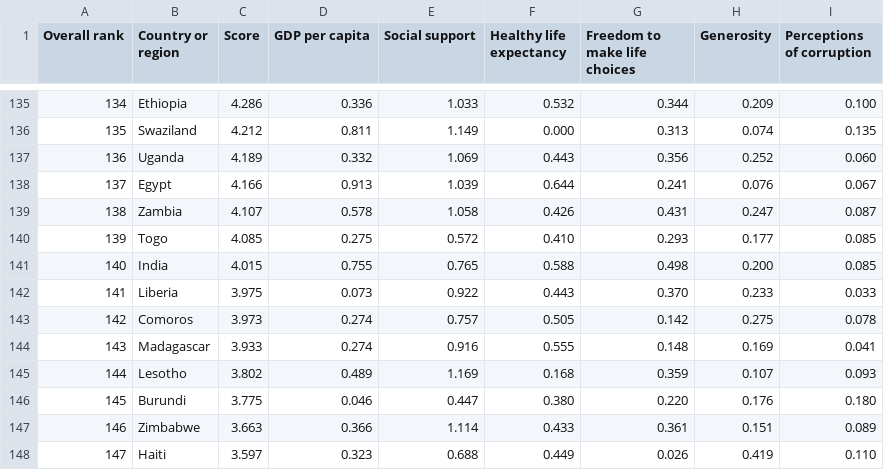
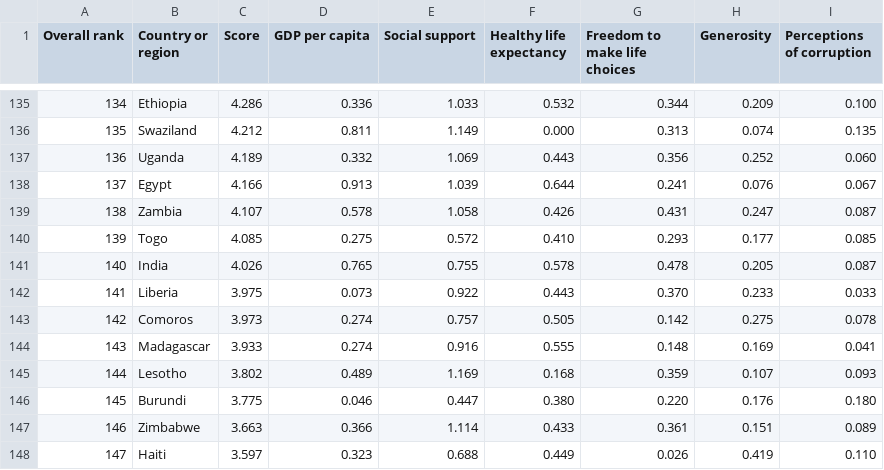
Before and after one commit to neel1304/Hacktoberfest-Covid19_data_analysis, a CSV file: worldwide_happiness_report.csv, drawn as a sheet; only a part is shown, gaps mark what is left out.

Commit message:
Update worldwide_happiness_report.csv

```diff
--- a/worldwide_happiness_report.csv
+++ b/worldwide_happiness_report.csv
@@ -140,3 +140,3 @@ Overall rank,Country or region,Score,GDP per capita,Social support,Healthy life
 139,Togo,4.085,0.275,0.572,0.410,0.293,0.177,0.085
-140,India,4.015,0.755,0.765,0.588,0.498,0.200,0.085
+140,India,4.026,0.765,0.755,0.578,0.478,0.205,0.087
 141,Liberia,3.975,0.073,0.922,0.443,0.370,0.233,0.033
```
